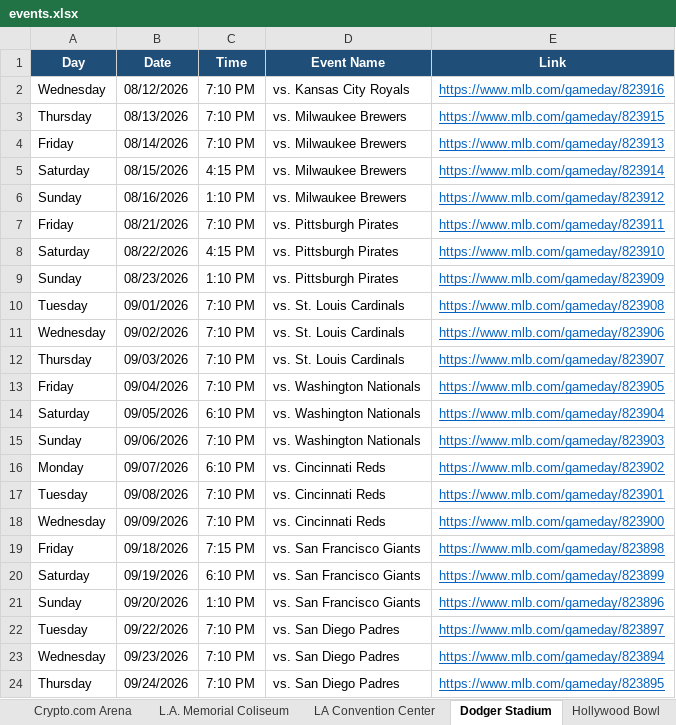
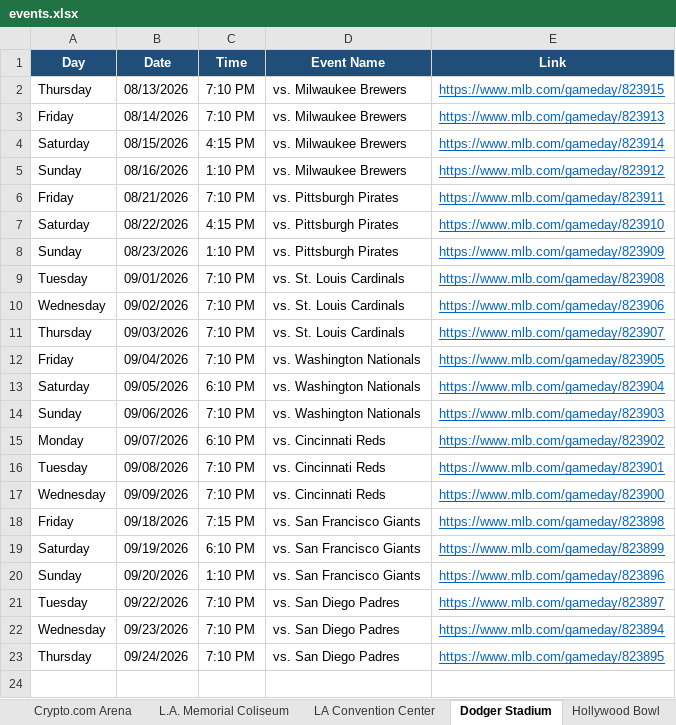
Before and after one commit to hannahlee-vzw/southern_california_events, an Excel workbook: docs/events.xlsx, sheet Dodger Stadium, drawn as a sheet; values as stored, in another font and other column widths than the file's, no borders; the diff names each change by its address in the sheet, - before the commit and + after, or states it on an @@ line.

```diff
--- a/docs/events.xlsx (sheet Dodger Stadium)
+++ b/docs/events.xlsx (sheet Dodger Stadium)
-row 2: Wednesday | 08/12/2026 | 7:10 PM | vs. Kansas City Royals | https://www.mlb.com/gameday/823916
```
Also changed, not shown: sheet Past Events, sheet Intuit Dome, sheet Kia Forum, 3 other files.
